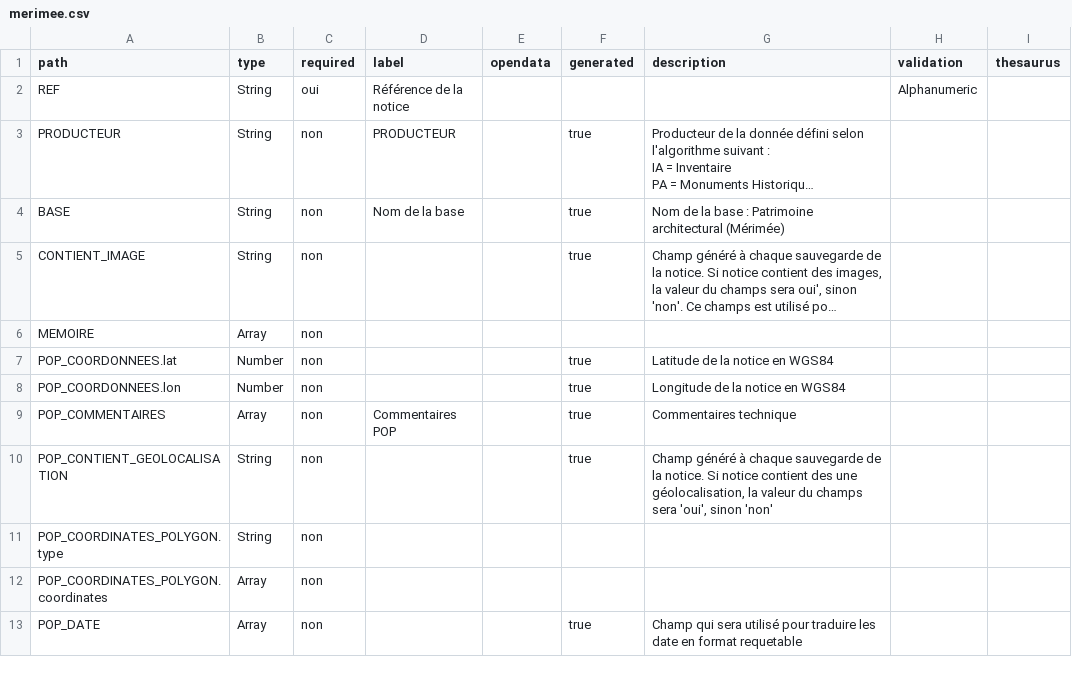
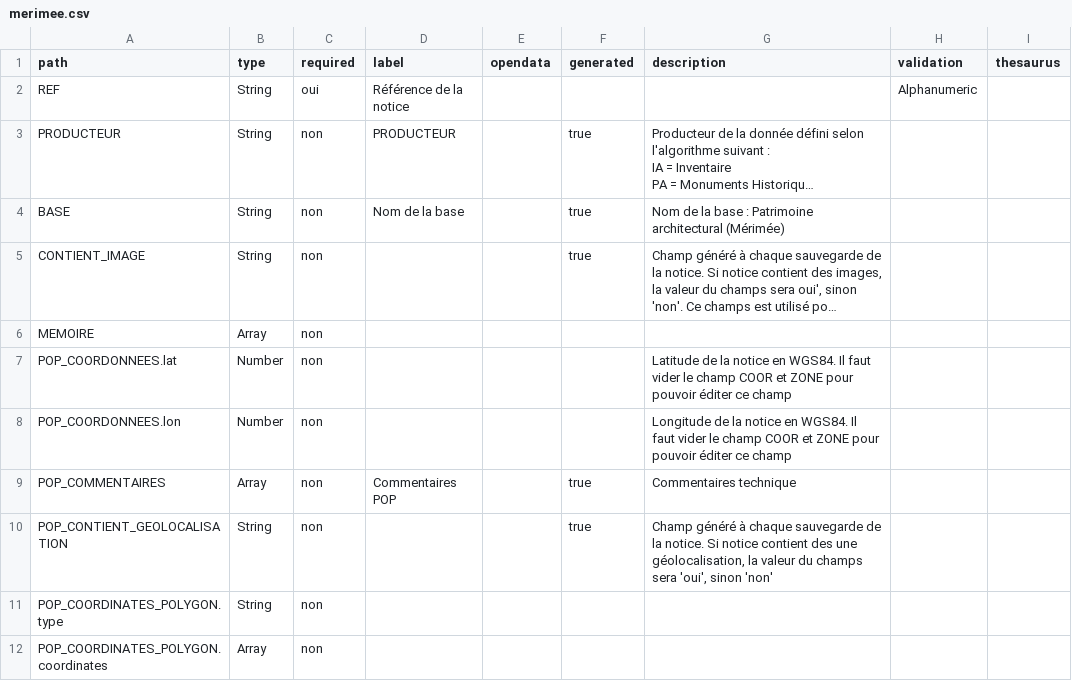
Before and after one commit to betagouv/pop, a CSV file: apps/api/csv/merimee.csv, drawn as a sheet; only a part is shown; the shorter side is filled out with more unchanged rows; long unchanged cells end in ….

```diff
--- a/apps/api/csv/merimee.csv
+++ b/apps/api/csv/merimee.csv
@@ -12,4 +12,4 @@ path,type,required,label,opendata,generated,description,validation,thesaurus
 "MEMOIRE","Array","non","","","","","",""
-"POP_COORDONNEES.lat","Number","non","","","true","Latitude de la notice en WGS84","",""
-"POP_COORDONNEES.lon","Number","non","","","true","Longitude de la notice en WGS84","",""
+"POP_COORDONNEES.lat","Number","non","","","","Latitude de la notice en WGS84. Il faut vider le champ COOR et ZONE pour pouvoir éditer ce champ","",""
+"POP_COORDONNEES.lon","Number","non","","","","Longitude de la notice en WGS84. Il faut vider le champ COOR et ZONE pour pouvoir éditer ce champ","",""
 "POP_COMMENTAIRES","Array","non","Commentaires POP","","true","Commentaires technique","",""
```
Also changed, not shown: apps/api/csv/joconde.csv, apps/api/csv/palissy.csv, 11 other files.
